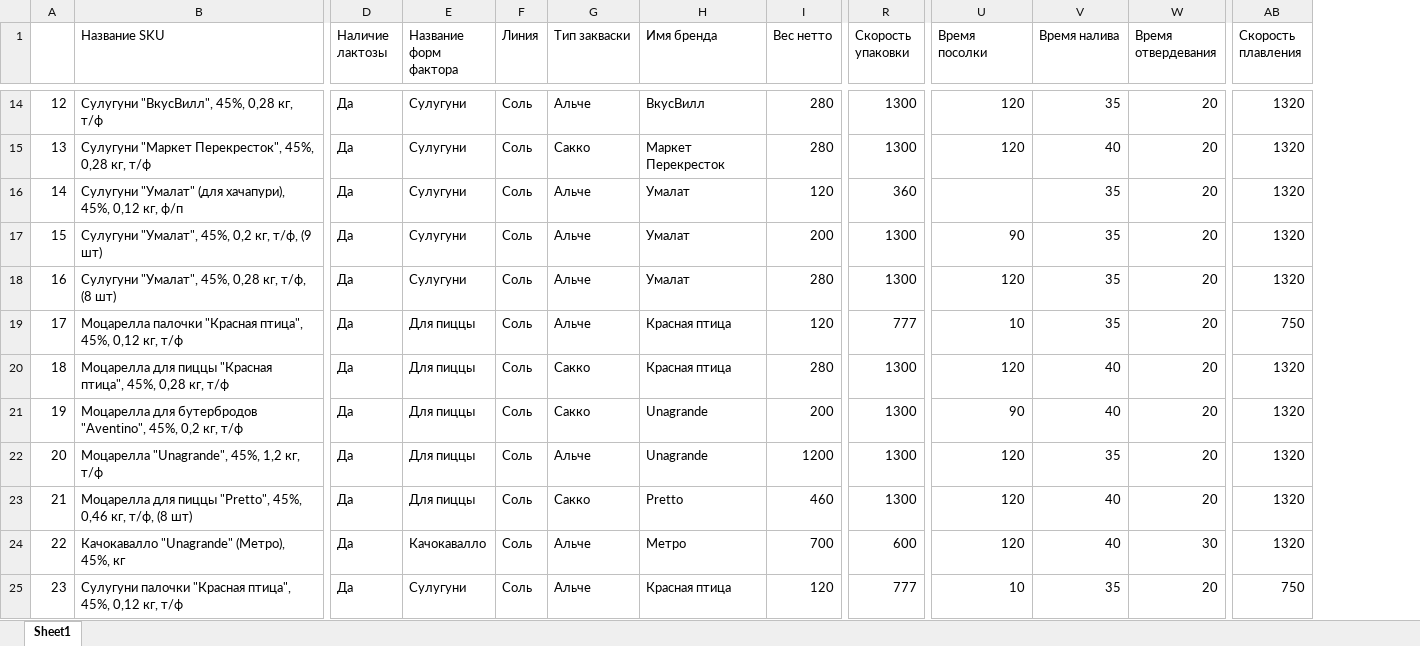
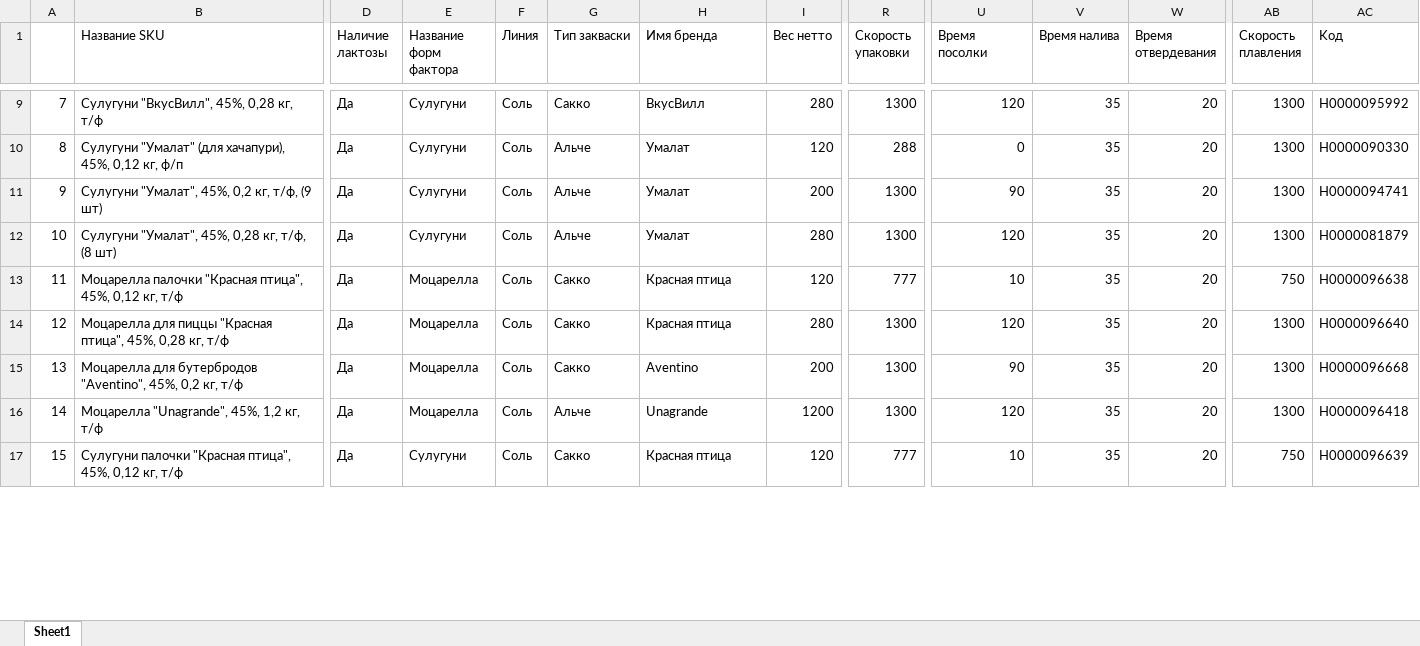
Before and after one commit to nkrokhmal/umalat, an Excel workbook: app/data/static/params/mozzarella.xlsx, sheet Sheet1, drawn as a sheet; only a part is shown, gaps mark what is left out; values as stored, in another font and other column widths than the file's, no cell formats; charts and pictures not drawn; removed rows and columns are numbered as before the commit, all else as after; rows hold the shown columns only; the diff covers the shown part only; the diff names each change by its address in the sheet, - before the commit and + after, or states it on an @@ line.

```diff
--- a/app/data/static/params/mozzarella.xlsx (sheet Sheet1)
+++ b/app/data/static/params/mozzarella.xlsx (sheet Sheet1)
@@ column AC (Kод) unhidden, rows 9-17: Н0000095992 | Н0000090330 | Н0000094741 | Н0000081879 | Н0000096638 | Н0000096640 | Н0000096668 | Н0000096418 | Н0000096639 @@
@@ column A renumbered between rows 4 and 77 @@
-G9 (Тип закваски): Альче
+G9 (Тип закваски): Сакко
-AB9 (Скорость плавления): 1320
+AB9 (Скорость плавления): 1300
-row 15: 13 | Сулугуни "Маркет Перекресток", 45%, 0,28 кг, т/ф | Да | Сулугуни | Соль | Сакко | Маркет Перекресток | 280 | 1300 | 120 | 40 | 20 | 1320
-R10 (Скорость упаковки): 360
+R10 (Скорость упаковки): 288
-U10 (Время посолки): (empty)
+U10 (Время посолки): 0
-AB10:AB12 (Скорость плавления): 1320
+AB10:AB12 (Скорость плавления): 1300
-E13:E16 (Название форм фактора): Для пиццы
+E13:E16 (Название форм фактора): Моцарелла
-G13 (Тип закваски): Альче
+G13 (Тип закваски): Сакко
-V14:V15 (Время налива): 40
+V14:V15 (Время налива): 35
-AB14:AB16 (Скорость плавления): 1320
+AB14:AB16 (Скорость плавления): 1300
-H15 (Имя бренда): Unagrande
+H15 (Имя бренда): Aventino
-row 23: 21 | Моцарелла для пиццы "Pretto", 45%, 0,46 кг, т/ф, (8 шт) | Да | Для пиццы | Соль | Сакко | Pretto | 460 | 1300 | 120 | 40 | 20 | 1320
-row 24: 22 | Качокавалло "Unagrande" (Метро), 45%, кг | Да | Качокавалло | Соль | Альче | Метро | 700 | 600 | 120 | 40 | 30 | 1320
-G17 (Тип закваски): Альче
+G17 (Тип закваски): Сакко
```
Also changed, not shown: 11 added rows, 33 removed rows and 227 edited cells elsewhere in this sheet, cell formats, hidden cells, charts or pictures, 7 other files.
